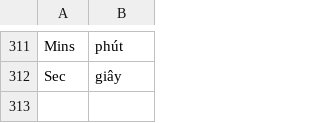
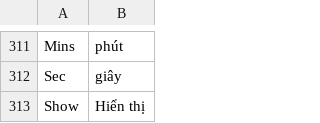
Before and after one commit to cleversoft/kidsplaza, a CSV file: app/locale/vi_VN/Mage_Core.csv, drawn as a sheet; only a part is shown, gaps mark what is left out.

Commit message:
Upgrade show product list

```diff
--- a/app/locale/vi_VN/Mage_Core.csv
+++ b/app/locale/vi_VN/Mage_Core.csv
@@ -312 +312,2 @@
 "Sec","giây"
+"Show","Hiển thị"
```
Also changed, not shown: 3 other files.
